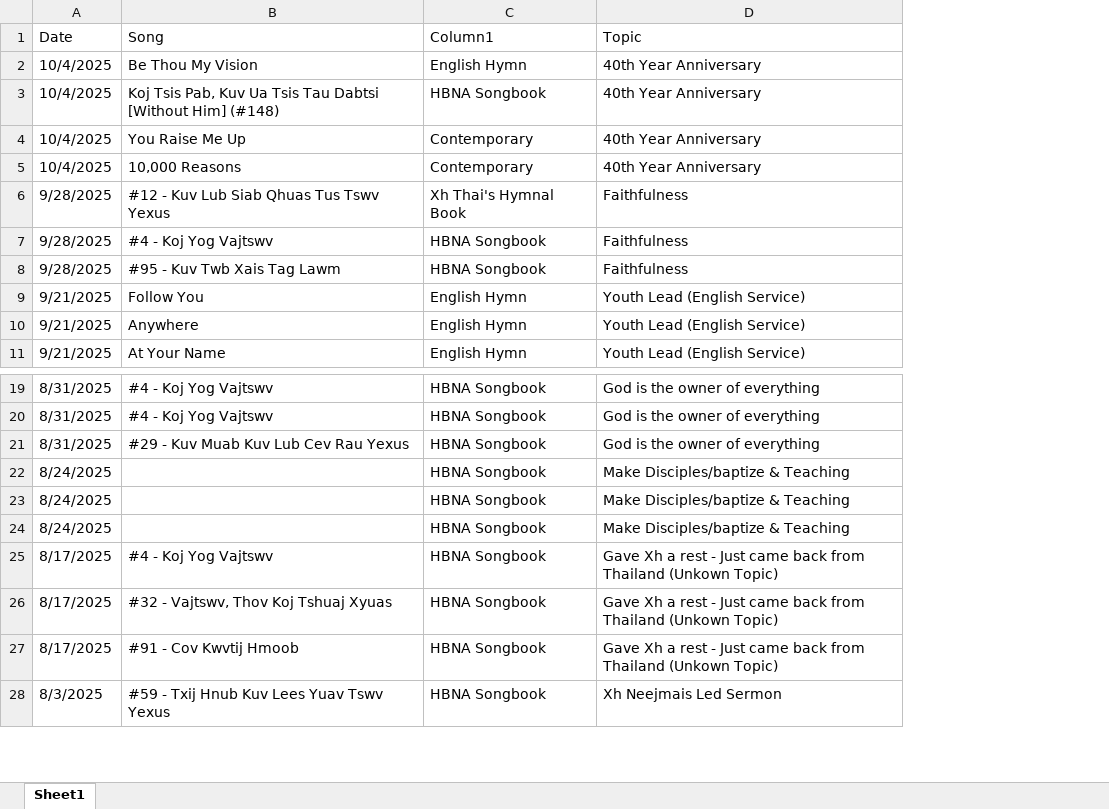
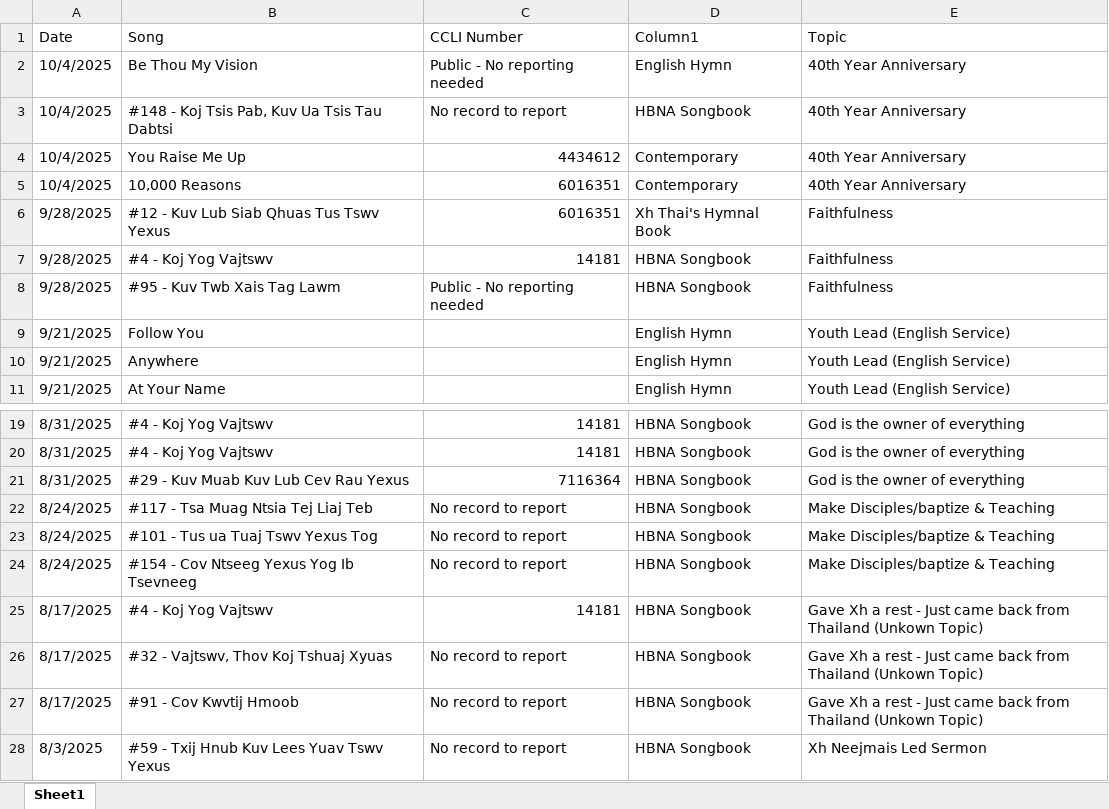
Before and after one commit to YSayaovong/Worship-Analytics-Dashboard-Song-Usage-Trends-KPI-Tracking, an Excel workbook: setlist/setlist.xlsx, sheet Sheet1, drawn as a sheet; only a part is shown, gaps mark what is left out; values as stored, in another font and other column widths than the file's, no cell formats; conditional formats and table styles not drawn; the diff names each change by its address in the sheet, - before the commit and + after, or states it on an @@ line.

Commit message:
Add files via upload

```diff
--- a/setlist/setlist.xlsx (sheet Sheet1)
+++ b/setlist/setlist.xlsx (sheet Sheet1)
+column C (CCLI Number), rows 2-8: Public - No reporting needed | No record to report | 4434612 | 6016351 | 6016351 | 14181 | Public - No reporting needed; rows 19-28: 14181 | 14181 | 7116364 | No record to report | No record to report | No record to report | 14181 | No record to report | No record to report | No record to report
-B3 (Song): Koj Tsis Pab, Kuv Ua Tsis Tau Dabtsi [Without Him] (#148)
+B3 (Song): #148 - Koj Tsis Pab, Kuv Ua Tsis Tau Dabtsi
-B22 (Song): (empty)
+B22 (Song): #117 - Tsa Muag Ntsia Tej Liaj Teb
-B23 (Song): (empty)
+B23 (Song): #101 - Tus ua Tuaj Tswv Yexus Tog
-B24 (Song): (empty)
+B24 (Song): #154 - Cov Ntseeg Yexus Yog Ib Tsevneeg
```
Also changed, not shown: cell formats.
